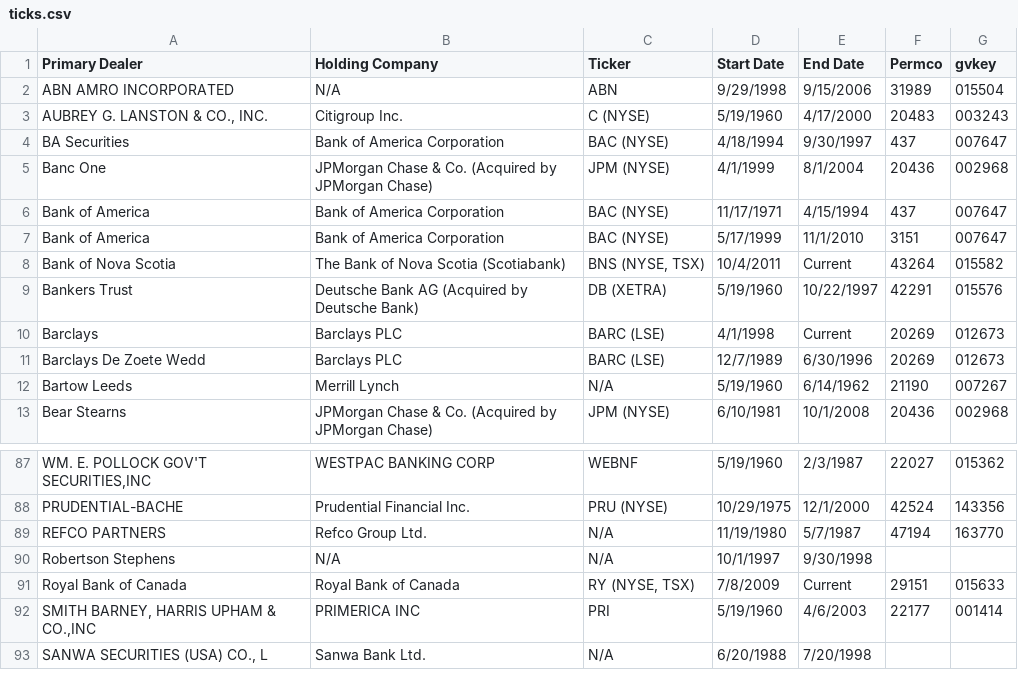
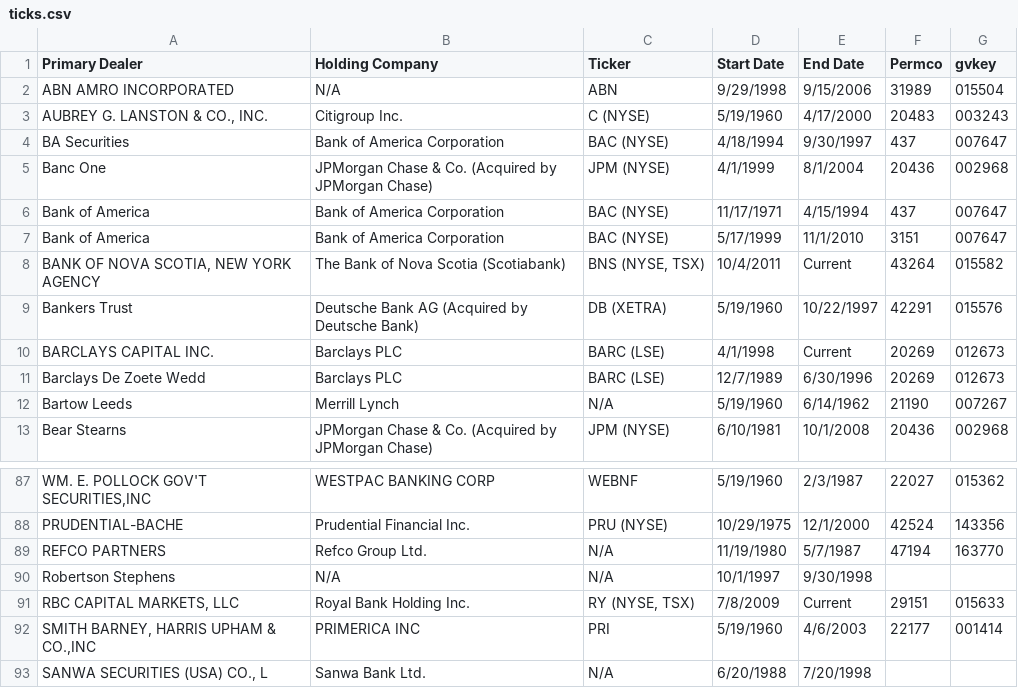
Before and after one commit to 1scarecrow1/intermediary-asset-pricing, a CSV file: src/ticks.csv, drawn as a sheet; only a part is shown, gaps mark what is left out; the diff covers the shown part only.

```diff
--- a/src/ticks.csv
+++ b/src/ticks.csv
@@ -7,5 +7,5 @@ Bank of America|Bank of America Corporation|BAC (NYSE)|11/17/1971|4/15/1994|437|
 Bank of America|Bank of America Corporation|BAC (NYSE)|5/17/1999|11/1/2010|3151|007647
-Bank of Nova Scotia|The Bank of Nova Scotia (Scotiabank)|BNS (NYSE, TSX)|10/4/2011|Current|43264|015582
+BANK OF NOVA SCOTIA, NEW YORK AGENCY|The Bank of Nova Scotia (Scotiabank)|BNS (NYSE, TSX)|10/4/2011|Current|43264|015582
 Bankers Trust|Deutsche Bank AG (Acquired by Deutsche Bank)|DB (XETRA)|5/19/1960|10/22/1997|42291|015576
-Barclays|Barclays PLC|BARC (LSE)|4/1/1998|Current|20269|012673
+BARCLAYS CAPITAL INC.|Barclays PLC|BARC (LSE)|4/1/1998|Current|20269|012673
 Barclays De Zoete Wedd|Barclays PLC|BARC (LSE)|12/7/1989|6/30/1996|20269|012673
@@ -90,3 +90,3 @@ REFCO PARTNERS|Refco Group Ltd.|N/A|11/19/1980|5/7/1987|47194|163770
 Robertson Stephens|N/A|N/A|10/1/1997|9/30/1998||
-Royal Bank of Canada|Royal Bank of Canada|RY (NYSE, TSX)|7/8/2009|Current|29151|015633
+RBC CAPITAL MARKETS, LLC|Royal Bank Holding Inc.|RY (NYSE, TSX)|7/8/2009|Current|29151|015633
 SMITH BARNEY, HARRIS UPHAM & CO.,INC|PRIMERICA INC|PRI|5/19/1960|4/6/2003|22177|001414
```
Also changed, not shown: 1 removed row and 20 edited cells elsewhere in this file, 2 other files.
